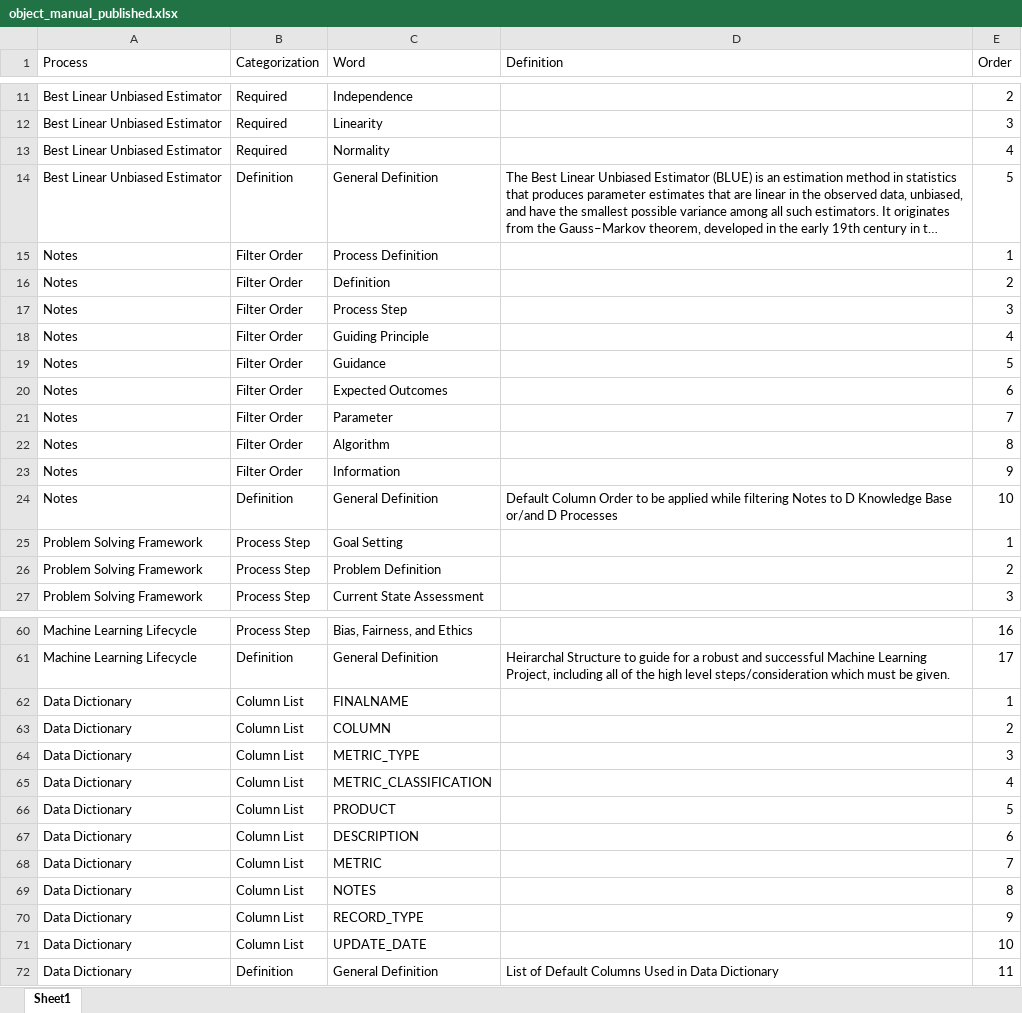
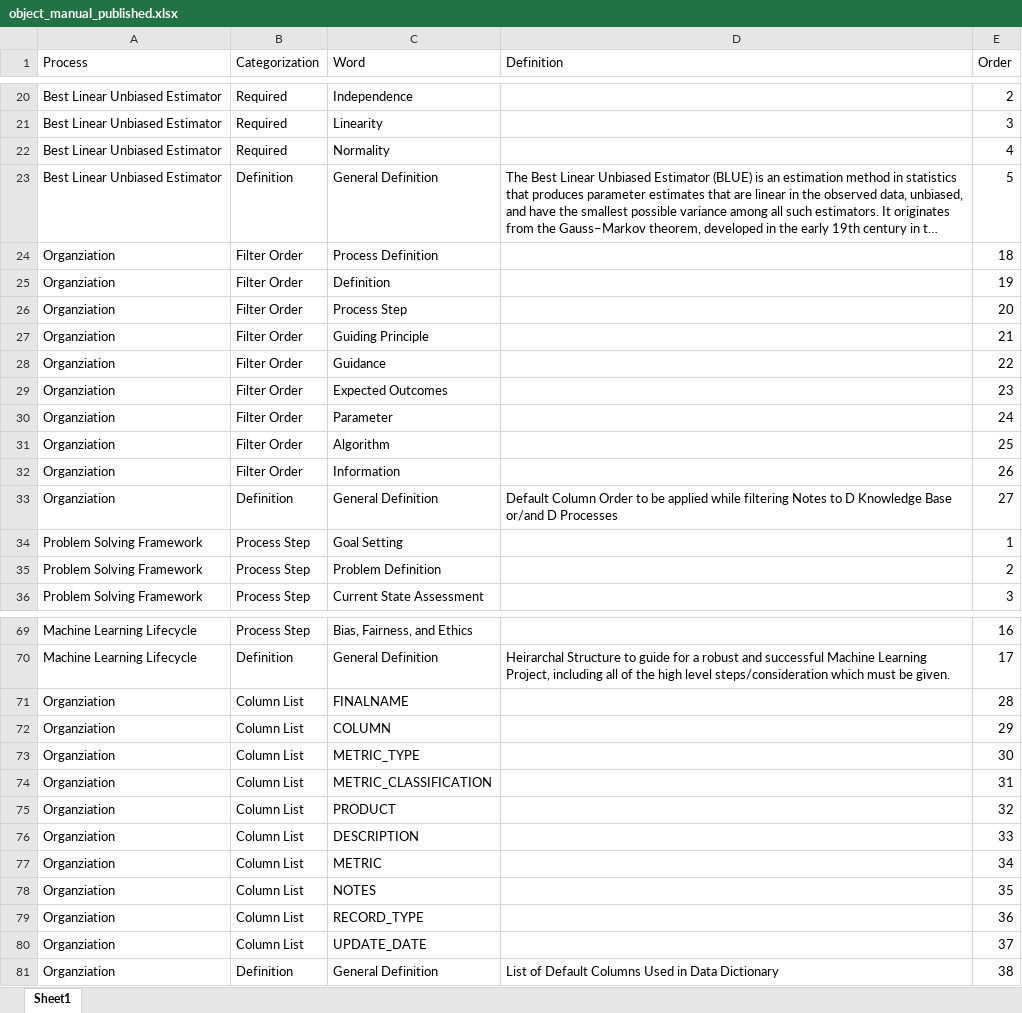
Before and after one commit to derek-dewald/Python_Tools, an Excel workbook: Streamlit/Data/object_manual_published.xlsx, sheet Sheet1, drawn as a sheet; only a part is shown, gaps mark what is left out; long unchanged cells end in …; values as stored, in another font and other column widths than the file's, no borders; addresses are those after the commit; the diff covers the shown part only; the diff names each change by its address in the sheet, - before the commit and + after, or states it on an @@ line.

```diff
--- a/Streamlit/Data/object_manual_published.xlsx (sheet Sheet1)
+++ b/Streamlit/Data/object_manual_published.xlsx (sheet Sheet1)
-A24:A33 (Process): Notes
+A24:A33 (Process): Organziation
-E24 (Order): 1
+E24 (Order): 18
-E25 (Order): 2
+E25 (Order): 19
-E26 (Order): 3
+E26 (Order): 20
-E27 (Order): 4
+E27 (Order): 21
-E28 (Order): 5
+E28 (Order): 22
-E29 (Order): 6
+E29 (Order): 23
-E30 (Order): 7
+E30 (Order): 24
-E31 (Order): 8
+E31 (Order): 25
-E32 (Order): 9
+E32 (Order): 26
-E33 (Order): 10
+E33 (Order): 27
-A71:A81 (Process): Data Dictionary
+A71:A81 (Process): Organziation
-E71 (Order): 1
+E71 (Order): 28
-E72 (Order): 2
+E72 (Order): 29
-E73 (Order): 3
+E73 (Order): 30
-E74 (Order): 4
+E74 (Order): 31
-E75 (Order): 5
+E75 (Order): 32
-E76 (Order): 6
+E76 (Order): 33
-E77 (Order): 7
+E77 (Order): 34
-E78 (Order): 8
+E78 (Order): 35
-E79 (Order): 9
+E79 (Order): 36
-E80 (Order): 10
+E80 (Order): 37
-E81 (Order): 11
+E81 (Order): 38
```
Also changed, not shown: 9 added rows and 8 edited cells elsewhere in this sheet, 8 other files.
